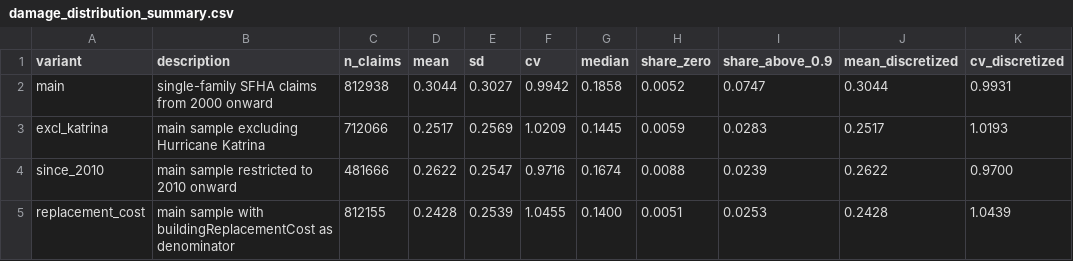
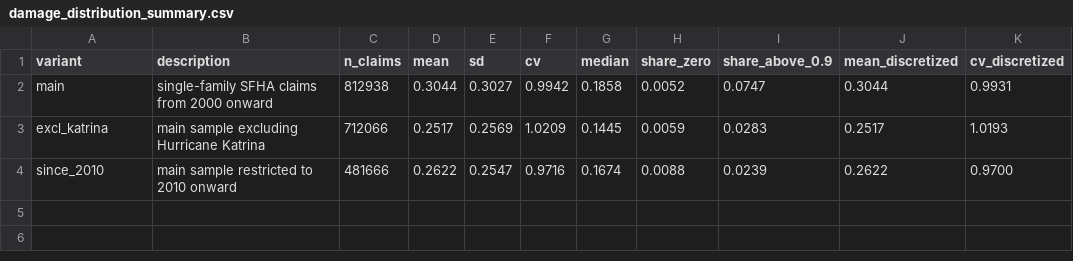
Before and after one commit to danieljschmidt/Optimal-flood-policy-mix, a CSV file: fema_data_analysis/output/damage_distribution_summary.csv, drawn as a sheet; the diff names each change by its address in the sheet, - before the commit and + after, or states it on an @@ line.

Commit message:
Remove replacement cost robustness check

```diff
--- a/fema_data_analysis/output/damage_distribution_summary.csv
+++ b/fema_data_analysis/output/damage_distribution_summary.csv
-row 5: replacement_cost | main sample with buildingReplacementCost as denominator | 812155 | 0.2428 | 0.2539 | 1.0455 | 0.1400 | 0.0051 | 0.0253 | 0.2428 | 1.0439
```
Also changed, not shown: 8 other files.
